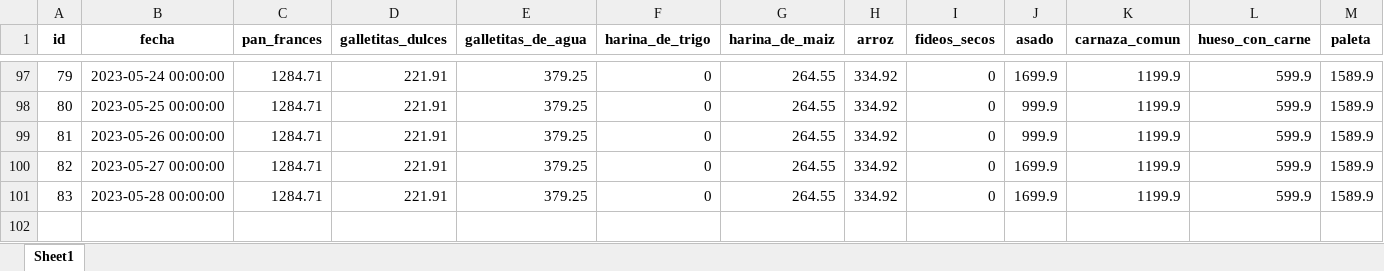
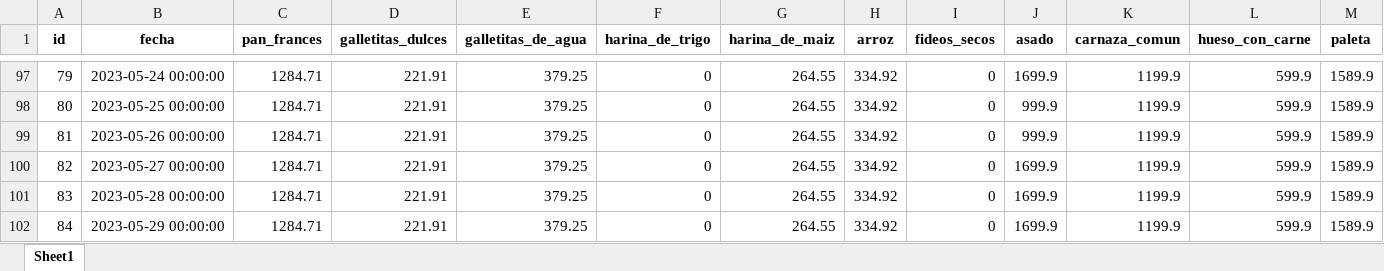
Before and after one commit to Vosinepi/webScrapping_ETL_canasta_basica, an Excel workbook: airflow/data/precios.xlsx, sheet Sheet1, drawn as a sheet; only a part is shown, gaps mark what is left out; values as stored, in another font and other column widths than the file's, no borders; rows hold the shown columns only; the diff names each change by its address in the sheet, - before the commit and + after, or states it on an @@ line.

```diff
--- a/airflow/data/precios.xlsx (sheet Sheet1)
+++ b/airflow/data/precios.xlsx (sheet Sheet1)
+row 102: 84 | 2023-05-29 00:00:00 | 1284.71 | 221.91 | 379.25 | 0 | 264.55 | 334.92 | 0 | 1699.9 | 1199.9 | 599.9 | 1589.9
```
Also changed, not shown: 5 other files.
